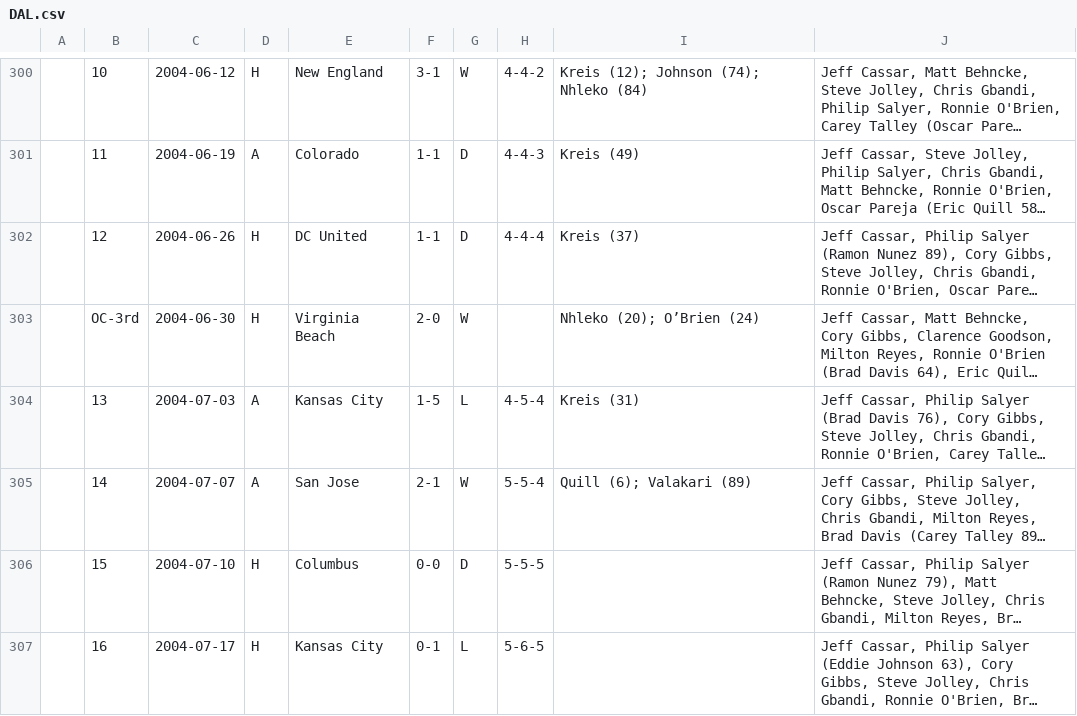
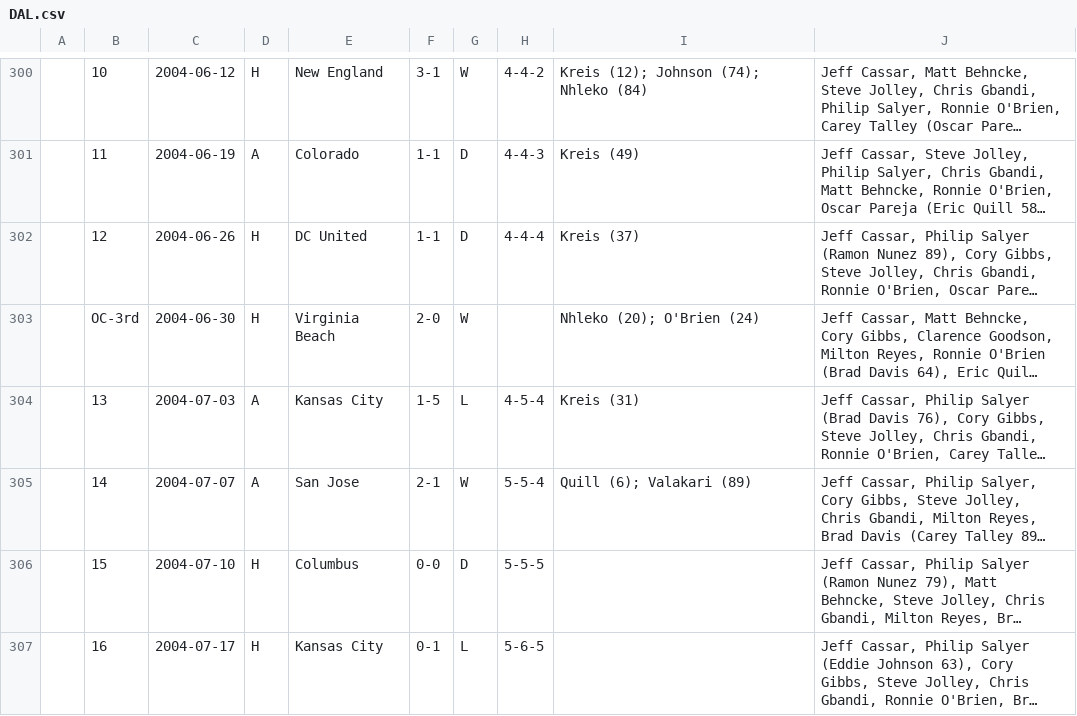
Before and after one commit to SoccerStatsUS/soccerdata, a CSV file: data/lineups/scaryice/DAL.csv, drawn as a sheet; only a part is shown, gaps mark what is left out; long unchanged cells end in …; the diff covers the shown part only; the diff names each change by its address in the sheet, - before the commit and + after, or states it on an @@ line.

Commit message:
Replace fancy ' with normal ' in all data.

```diff
--- a/data/lineups/scaryice/DAL.csv
+++ b/data/lineups/scaryice/DAL.csv
-I303: Nhleko (20); O’Brien (24)
+I303: Nhleko (20); O'Brien (24)
```
Also changed, not shown: 4 edited cells elsewhere in this file, data/general/mls/CLB.csv, data/general/mls/DC.csv, 36 other files.
